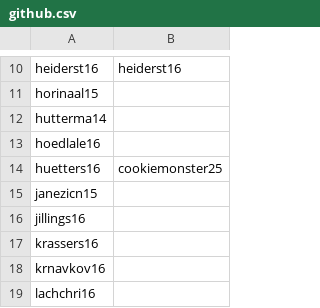
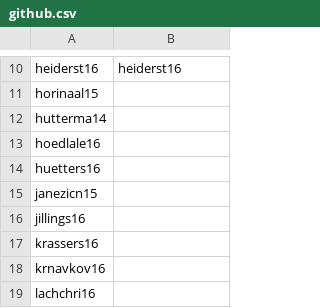
Before and after one commit to MrBrown1992/fhj.swengb2017.course, a CSV file: common/src/main/resources/at/fhj/swengb/common/github.csv, drawn as a sheet; only a part is shown, gaps mark what is left out.

Commit message:
git username

```diff
--- a/common/src/main/resources/at/fhj/swengb/common/github.csv
+++ b/common/src/main/resources/at/fhj/swengb/common/github.csv
@@ -13,3 +13,3 @@
 "hoedlale16",""
-"huetters16","cookiemonster25"
+"huetters16",""
 "janezicn15",""
```
